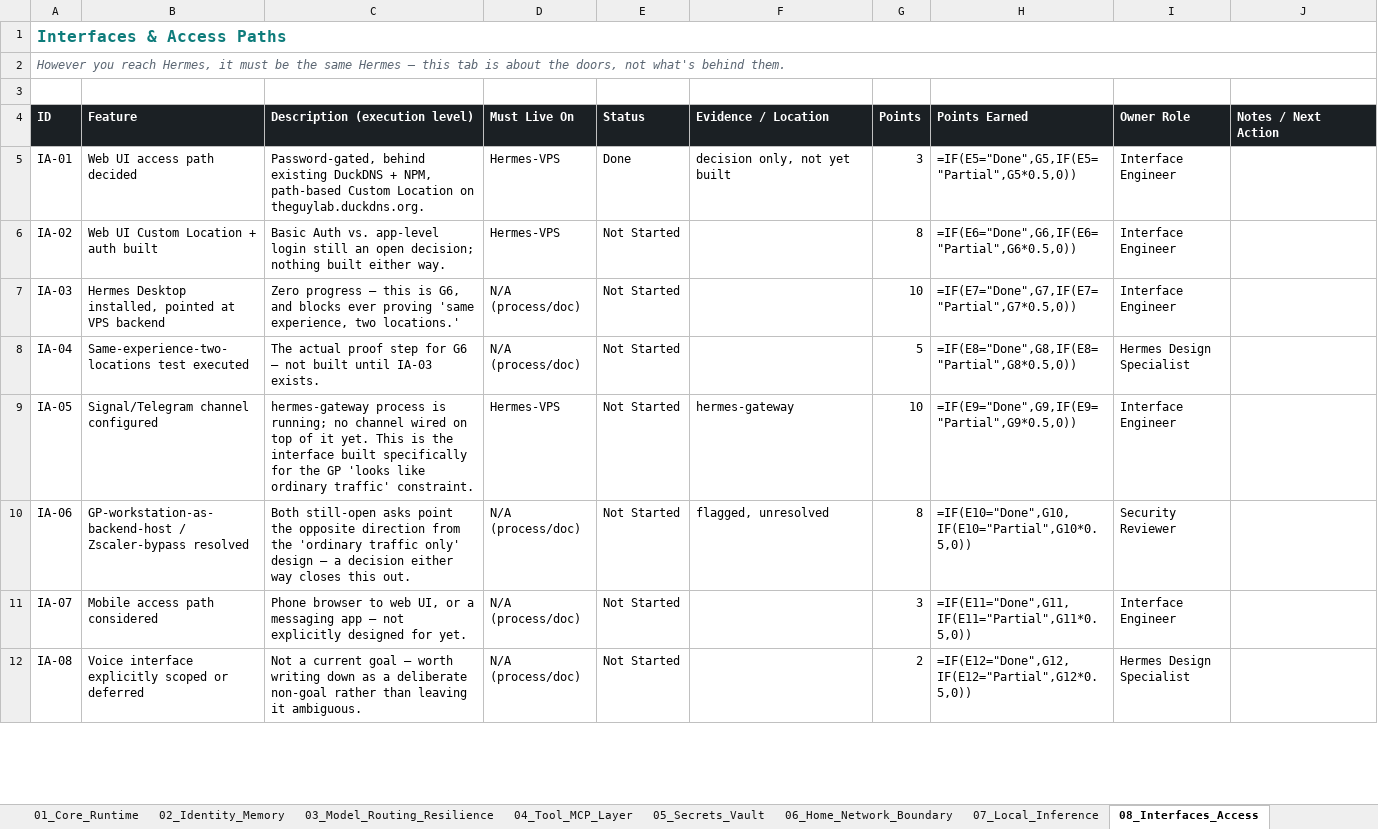
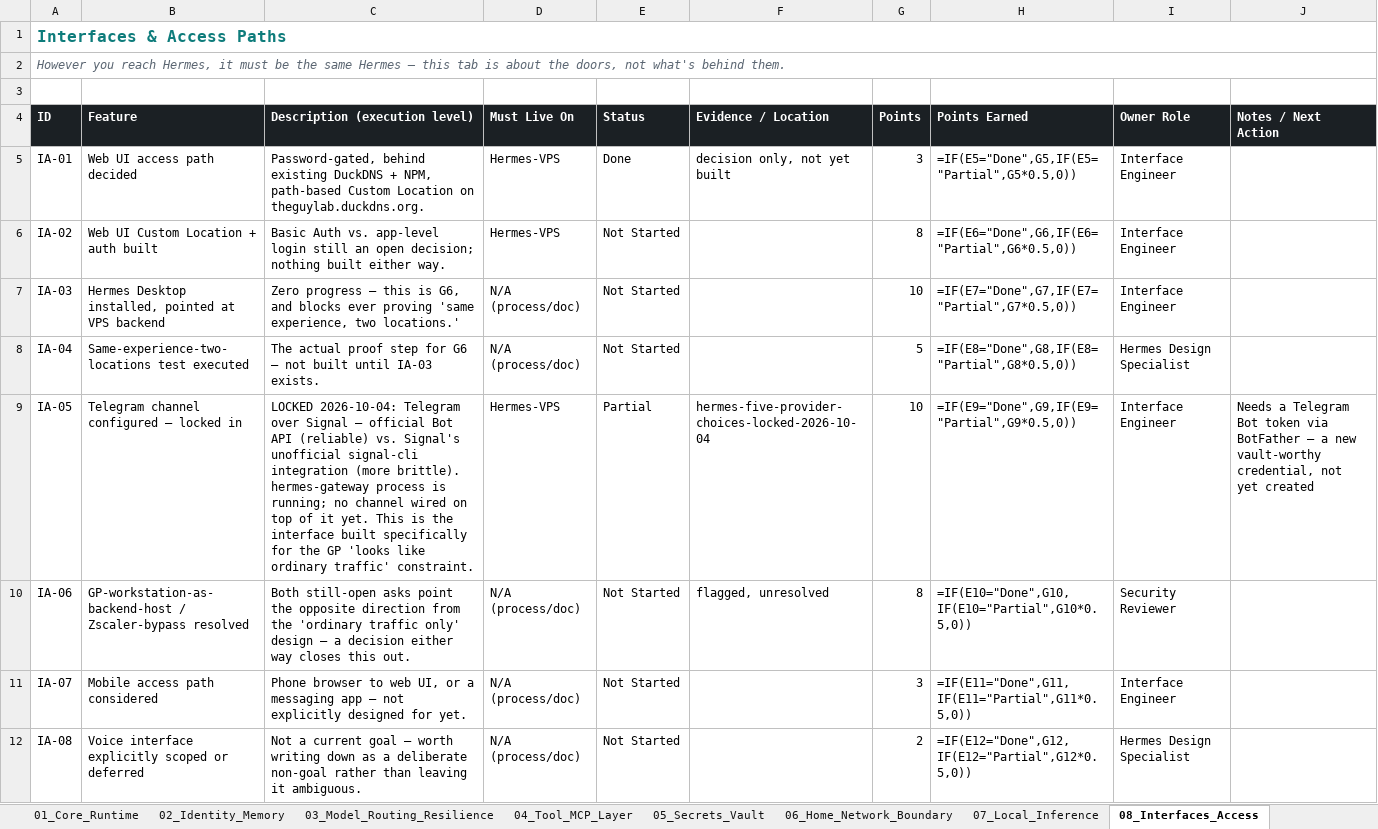
Before and after one commit to markstephenguy-bit/hermes, an Excel workbook: Hermes_Way.xlsx, sheet 08_Interfaces_Access, drawn as a sheet; only a part is shown; values as stored, in another font and other column widths than the file's, no borders; formulas without a stored value are shown as written; conditional formats and table styles not drawn; the diff covers the shown part only; the diff names each change by its address in the sheet, - before the commit and + after, or states it on an @@ line.

```diff
--- a/Hermes_Way.xlsx (sheet 08_Interfaces_Access)
+++ b/Hermes_Way.xlsx (sheet 08_Interfaces_Access)
-B9 (Feature): Signal/Telegram channel configured
+B9 (Feature): Telegram channel configured — locked in
-C9 (Description (execution level)): hermes-gateway process…
+C9 (Description (execution level)): LOCKED 2026-10-04: Telegram over Signal — official Bot API (reliable) vs. Signal's unofficial signal-cli integration (more brittle). hermes-gateway process…
-E9 (Status): Not Started
+E9 (Status): Partial
-F9 (Evidence / Location): hermes-gateway
+F9 (Evidence / Location): hermes-five-provider-choices-locked-2026-10-04
-J9 (Notes / Next Action): (empty)
+J9 (Notes / Next Action): Needs a Telegram Bot token via BotFather — a new vault-worthy credential, not yet created
```
Also changed, not shown: 2 added rows, 1 removed row and 4 edited cells elsewhere in this sheet, sheet 03_Model_Routing_Resilience, sheet 01_Core_Runtime, sheet 00_Scorecard, sheet 07_Local_Inference, sheet 00_Roles, sheet 00_Hermes_Way_Standards, 2 more sheets, 1 other file.
